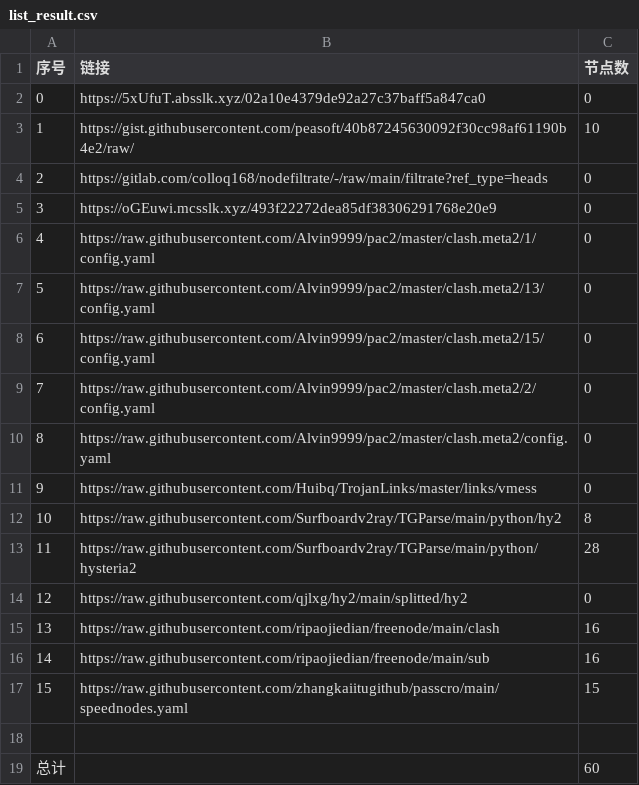
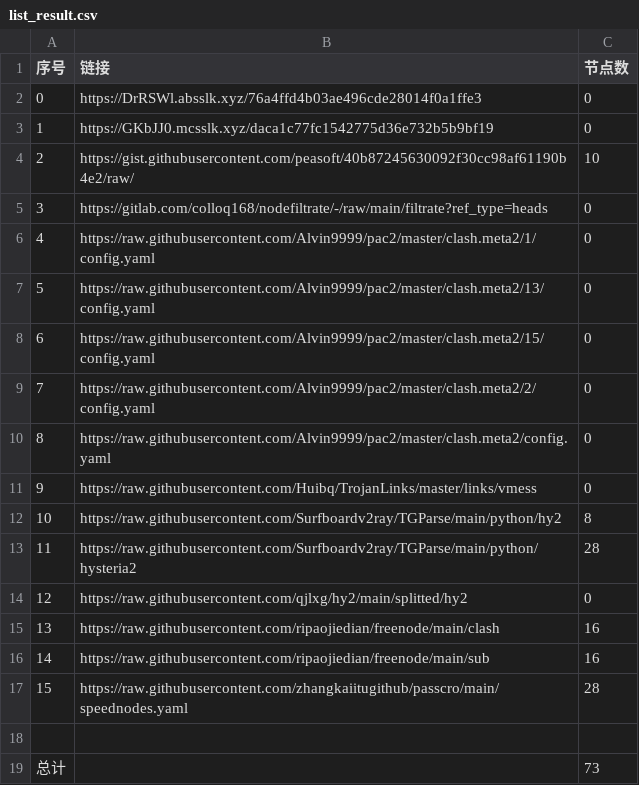
Before and after one commit to suanxidanian/NoMoreWalls, a CSV file: list_result.csv, drawn as a sheet.

```diff
--- a/list_result.csv
+++ b/list_result.csv
@@ -1,6 +1,6 @@
 序号,链接,节点数
-0,https://5xUfuT.absslk.xyz/02a10e4379de92a27c37baff5a847ca0,0
-1,https://gist.githubusercontent.com/peasoft/40b87245630092f30cc98af61190b4e2/raw/,10
-2,https://gitlab.com/colloq168/nodefiltrate/-/raw/main/filtrate?ref_type=heads,0
-3,https://oGEuwi.mcsslk.xyz/493f22272dea85df38306291768e20e9,0
+0,https://DrRSWl.absslk.xyz/76a4ffd4b03ae496cde28014f0a1ffe3,0
+1,https://GKbJJ0.mcsslk.xyz/daca1c77fc1542775d36e732b5b9bf19,0
+2,https://gist.githubusercontent.com/peasoft/40b87245630092f30cc98af61190b4e2/raw/,10
+3,https://gitlab.com/colloq168/nodefiltrate/-/raw/main/filtrate?ref_type=heads,0
 4,https://raw.githubusercontent.com/Alvin9999/pac2/master/clash.meta2/1/config.yaml,0
@@ -16,4 +16,4 @@
 14,https://raw.githubusercontent.com/ripaojiedian/freenode/main/sub,16
-15,https://raw.githubusercontent.com/zhangkaiitugithub/passcro/main/speednodes.yaml,15
+15,https://raw.githubusercontent.com/zhangkaiitugithub/passcro/main/speednodes.yaml,28
 
-总计,,60
+总计,,73
```
Also changed, not shown: 15 other files.
